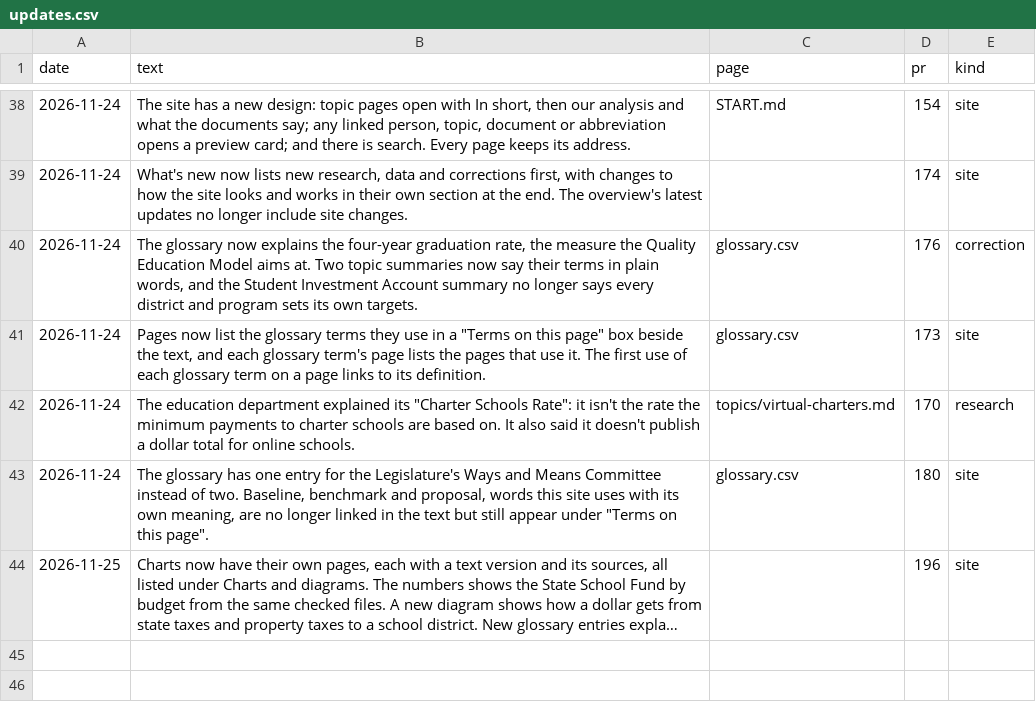
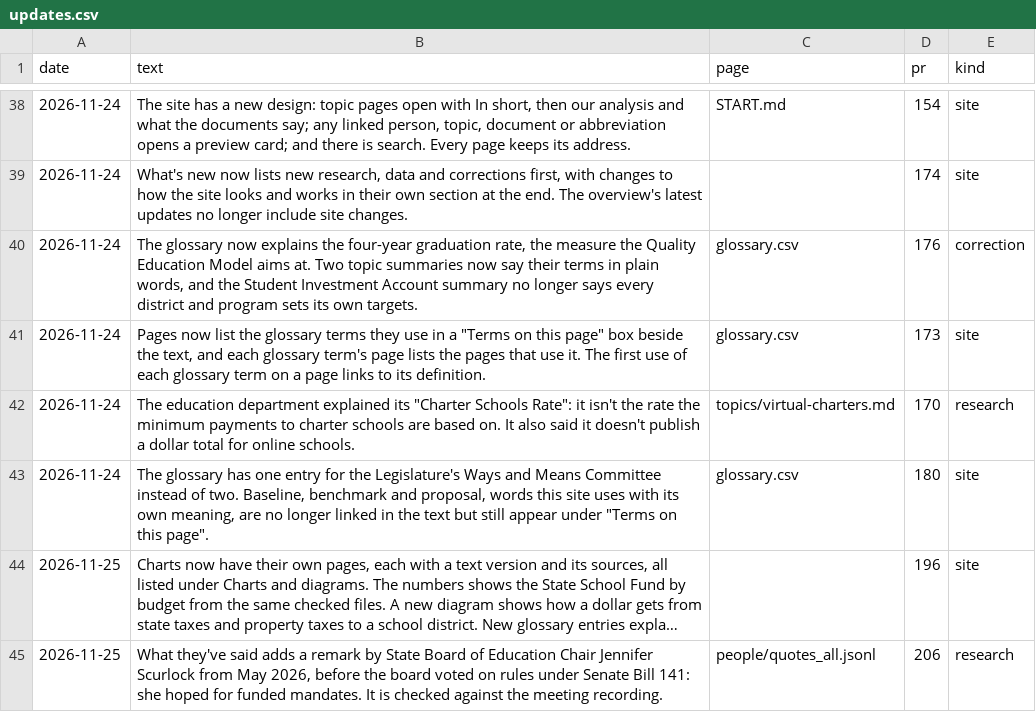
Before and after one commit to pietvanzoen/fund-oregon-schools, a CSV file: analysis/updates.csv, drawn as a sheet; only a part is shown, gaps mark what is left out; long unchanged cells end in …; the diff names each change by its address in the sheet, - before the commit and + after, or states it on an @@ line.

```diff
--- a/analysis/updates.csv
+++ b/analysis/updates.csv
+row 45: 2026-11-25 | What they've said adds a remark by State Board of Education Chair Jennifer Scurlock from May 2026, before the board voted on rules under Senate Bill 141: she hoped for funded mandates. It is checked against the meeting recording. | people/quotes_all.jsonl | 206 | research
```
